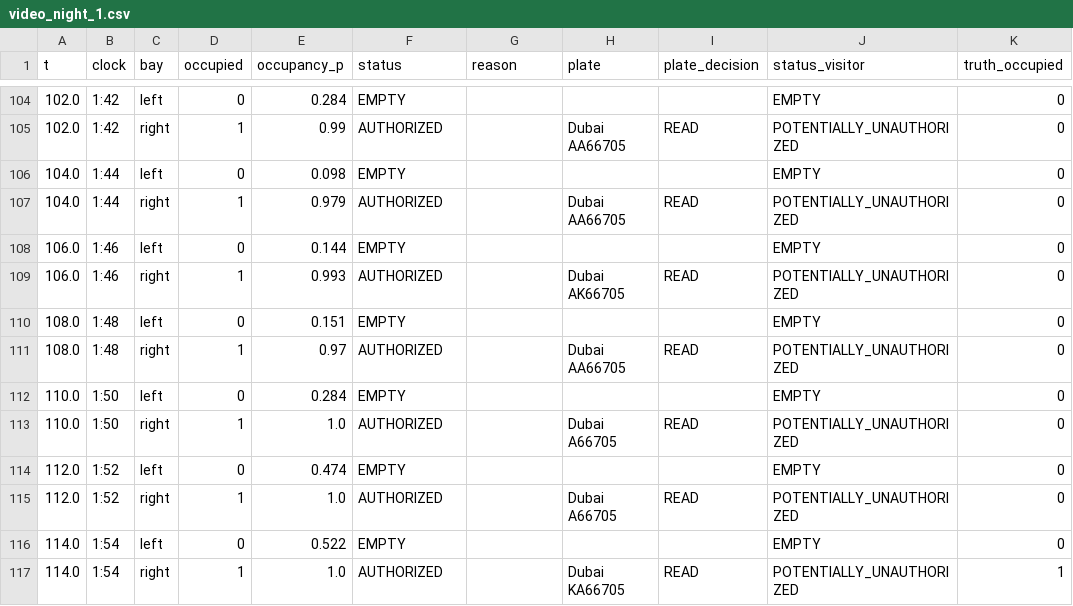
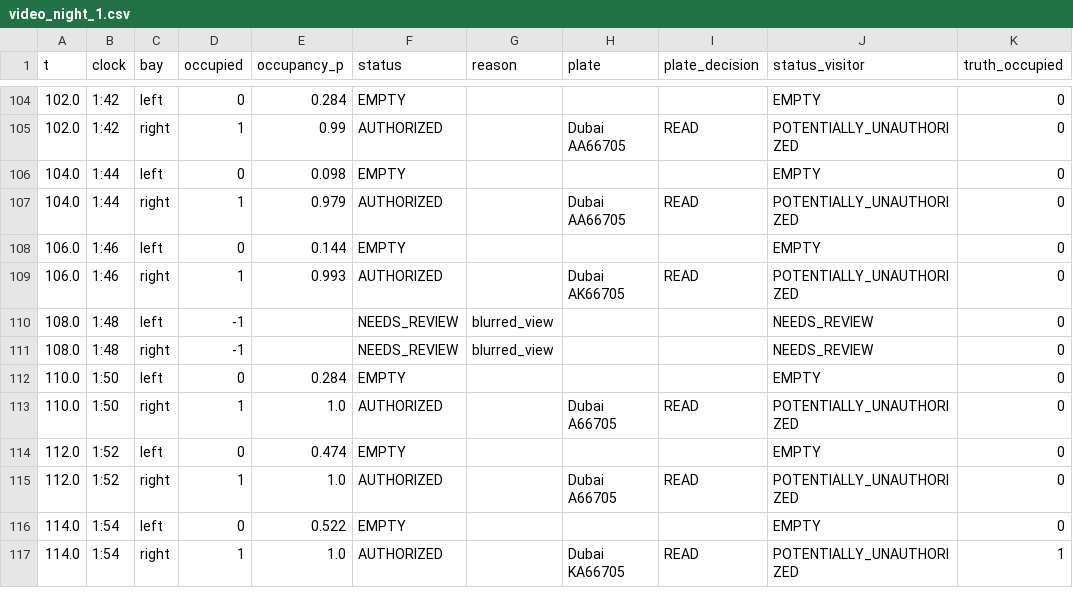
Before and after one commit to faisal-alansari/smart-parking-deep-learning-project, a CSV file: outputs/loop/local/video_night_1.csv, drawn as a sheet; only a part is shown, gaps mark what is left out; the diff covers the shown part only; the diff names each change by its address in the sheet, - before the commit and + after, or states it on an @@ line.

```diff
--- a/outputs/loop/local/video_night_1.csv
+++ b/outputs/loop/local/video_night_1.csv
-D110 (occupied): 0
+D110 (occupied): -1
-E110 (occupancy_p): 0.151
+E110 (occupancy_p): (empty)
-F110 (status): EMPTY
+F110 (status): NEEDS_REVIEW
-G110:G111 (reason): (empty)
+G110:G111 (reason): blurred_view
-J110 (status_visitor): EMPTY
+J110 (status_visitor): NEEDS_REVIEW
-D111 (occupied): 1
+D111 (occupied): -1
-E111 (occupancy_p): 0.97
+E111 (occupancy_p): (empty)
-F111 (status): AUTHORIZED
+F111 (status): NEEDS_REVIEW
-H111 (plate): Dubai AA66705
+H111 (plate): (empty)
-I111 (plate_decision): READ
+I111 (plate_decision): (empty)
-J111 (status_visitor): POTENTIALLY_UNAUTHORIZED
+J111 (status_visitor): NEEDS_REVIEW
```
Also changed, not shown: 100 edited cells elsewhere in this file, outputs/loop/local/bays.csv, outputs/loop/local/video_night_1_stays.csv, 15 other files.
